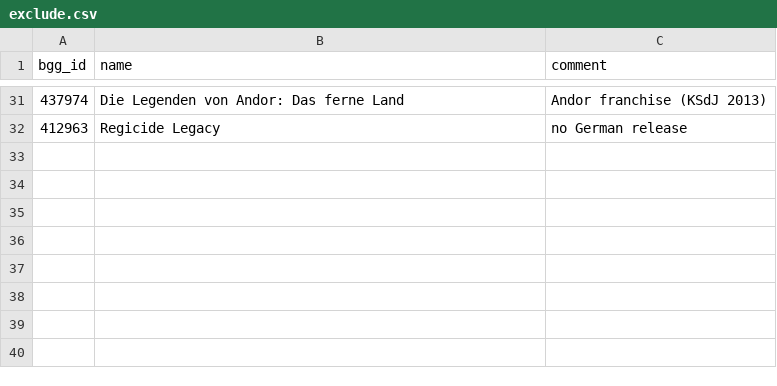
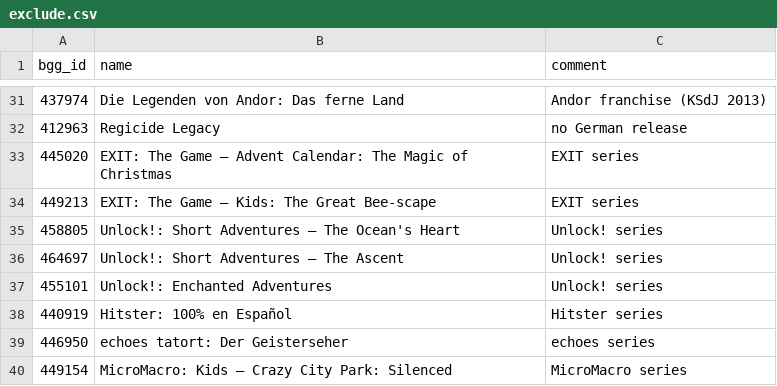
Before and after one commit to recommend-games/spiel-des-jahres, a CSV file: src/spiel_des_jahres/data/2026/exclude.csv, drawn as a sheet; only a part is shown, gaps mark what is left out; the diff names each change by its address in the sheet, - before the commit and + after, or states it on an @@ line.

```diff
--- a/src/spiel_des_jahres/data/2026/exclude.csv
+++ b/src/spiel_des_jahres/data/2026/exclude.csv
+row 33: 445020 | EXIT: The Game – Advent Calendar: The Magic of Christmas | EXIT series
+row 34: 449213 | EXIT: The Game – Kids: The Great Bee-scape | EXIT series
+row 35: 458805 | Unlock!: Short Adventures – The Ocean's Heart | Unlock! series
+row 36: 464697 | Unlock!: Short Adventures – The Ascent | Unlock! series
+row 37: 455101 | Unlock!: Enchanted Adventures | Unlock! series
+row 38: 440919 | Hitster: 100% en Español | Hitster series
+row 39: 446950 | echoes tatort: Der Geisterseher | echoes series
+row 40: 449154 | MicroMacro: Kids – Crazy City Park: Silenced | MicroMacro series
```
